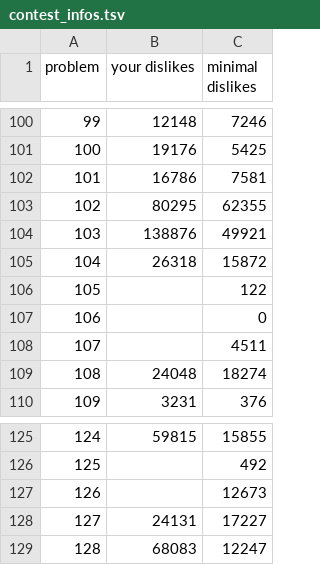
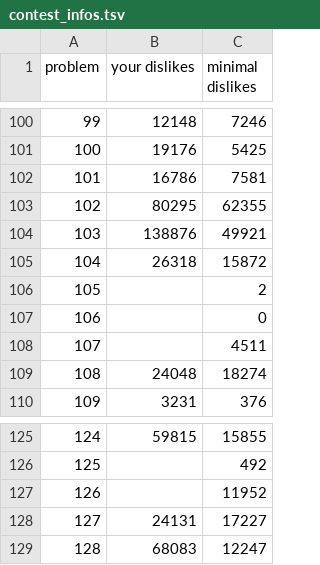
Before and after one commit to nodchip/icfpc2021, a TSV file: www/contest_infos.tsv, drawn as a sheet; only a part is shown, gaps mark what is left out.

Commit message:
Update score table

```diff
--- a/www/contest_infos.tsv
+++ b/www/contest_infos.tsv
@@ -105,3 +105,3 @@ problem	your dislikes	minimal dislikes
 104	26318	15872
-105		122
+105		2
 106		0
@@ -126,3 +126,3 @@ problem	your dislikes	minimal dislikes
 125		492
-126		12673
+126		11952
 127	24131	17227
```
